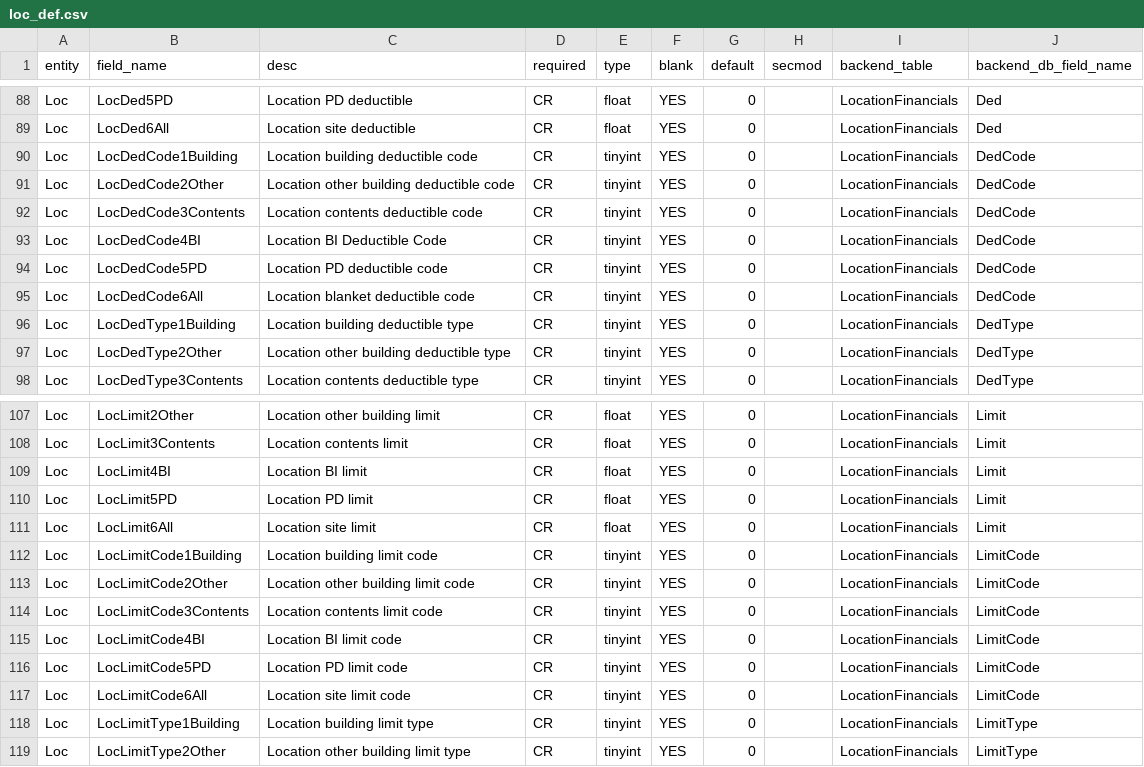
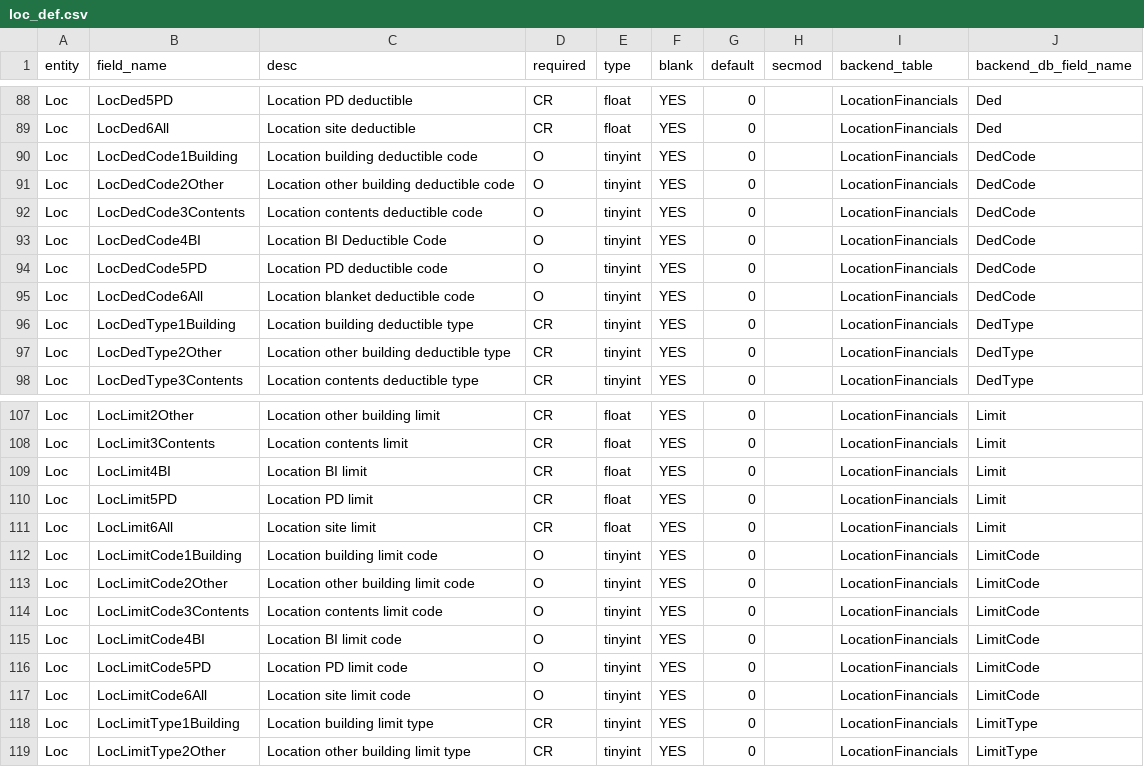
Before and after one commit to sr-murthy/oedtools, a CSV file: oedtools/schema/loc_def.csv, drawn as a sheet; only a part is shown, gaps mark what is left out.

```diff
--- a/oedtools/schema/loc_def.csv
+++ b/oedtools/schema/loc_def.csv
@@ -90,8 +90,8 @@ Loc,LocDed5PD,Location PD deductible,CR,float,YES,0,,LocationFinancials,Ded
 Loc,LocDed6All,Location site deductible,CR,float,YES,0,,LocationFinancials,Ded
-Loc,LocDedCode1Building,Location building deductible code,CR,tinyint,YES,0,,LocationFinancials,DedCode
-Loc,LocDedCode2Other,Location other building deductible code,CR,tinyint,YES,0,,LocationFinancials,DedCode
-Loc,LocDedCode3Contents,Location contents deductible code,CR,tinyint,YES,0,,LocationFinancials,DedCode
-Loc,LocDedCode4BI,Location BI Deductible Code,CR,tinyint,YES,0,,LocationFinancials,DedCode
-Loc,LocDedCode5PD,Location PD deductible code,CR,tinyint,YES,0,,LocationFinancials,DedCode
-Loc,LocDedCode6All,Location blanket deductible code,CR,tinyint,YES,0,,LocationFinancials,DedCode
+Loc,LocDedCode1Building,Location building deductible code,O,tinyint,YES,0,,LocationFinancials,DedCode
+Loc,LocDedCode2Other,Location other building deductible code,O,tinyint,YES,0,,LocationFinancials,DedCode
+Loc,LocDedCode3Contents,Location contents deductible code,O,tinyint,YES,0,,LocationFinancials,DedCode
+Loc,LocDedCode4BI,Location BI Deductible Code,O,tinyint,YES,0,,LocationFinancials,DedCode
+Loc,LocDedCode5PD,Location PD deductible code,O,tinyint,YES,0,,LocationFinancials,DedCode
+Loc,LocDedCode6All,Location blanket deductible code,O,tinyint,YES,0,,LocationFinancials,DedCode
 Loc,LocDedType1Building,Location building deductible type,CR,tinyint,YES,0,,LocationFinancials,DedType
@@ -112,8 +112,8 @@ Loc,LocLimit5PD,Location PD limit,CR,float,YES,0,,LocationFinancials,Limit
 Loc,LocLimit6All,Location site limit,CR,float,YES,0,,LocationFinancials,Limit
-Loc,LocLimitCode1Building,Location building limit code,CR,tinyint,YES,0,,LocationFinancials,LimitCode
-Loc,LocLimitCode2Other,Location other building limit code,CR,tinyint,YES,0,,LocationFinancials,LimitCode
-Loc,LocLimitCode3Contents,Location contents limit code,CR,tinyint,YES,0,,LocationFinancials,LimitCode
-Loc,LocLimitCode4BI,Location BI limit code,CR,tinyint,YES,0,,LocationFinancials,LimitCode
-Loc,LocLimitCode5PD,Location PD limit code,CR,tinyint,YES,0,,LocationFinancials,LimitCode
-Loc,LocLimitCode6All,Location site limit code,CR,tinyint,YES,0,,LocationFinancials,LimitCode
+Loc,LocLimitCode1Building,Location building limit code,O,tinyint,YES,0,,LocationFinancials,LimitCode
+Loc,LocLimitCode2Other,Location other building limit code,O,tinyint,YES,0,,LocationFinancials,LimitCode
+Loc,LocLimitCode3Contents,Location contents limit code,O,tinyint,YES,0,,LocationFinancials,LimitCode
+Loc,LocLimitCode4BI,Location BI limit code,O,tinyint,YES,0,,LocationFinancials,LimitCode
+Loc,LocLimitCode5PD,Location PD limit code,O,tinyint,YES,0,,LocationFinancials,LimitCode
+Loc,LocLimitCode6All,Location site limit code,O,tinyint,YES,0,,LocationFinancials,LimitCode
 Loc,LocLimitType1Building,Location building limit type,CR,tinyint,YES,0,,LocationFinancials,LimitType
```
Also changed, not shown: oedtools/schema/acc_def.csv, oedtools/schema/master_def.csv, 9 other files.
